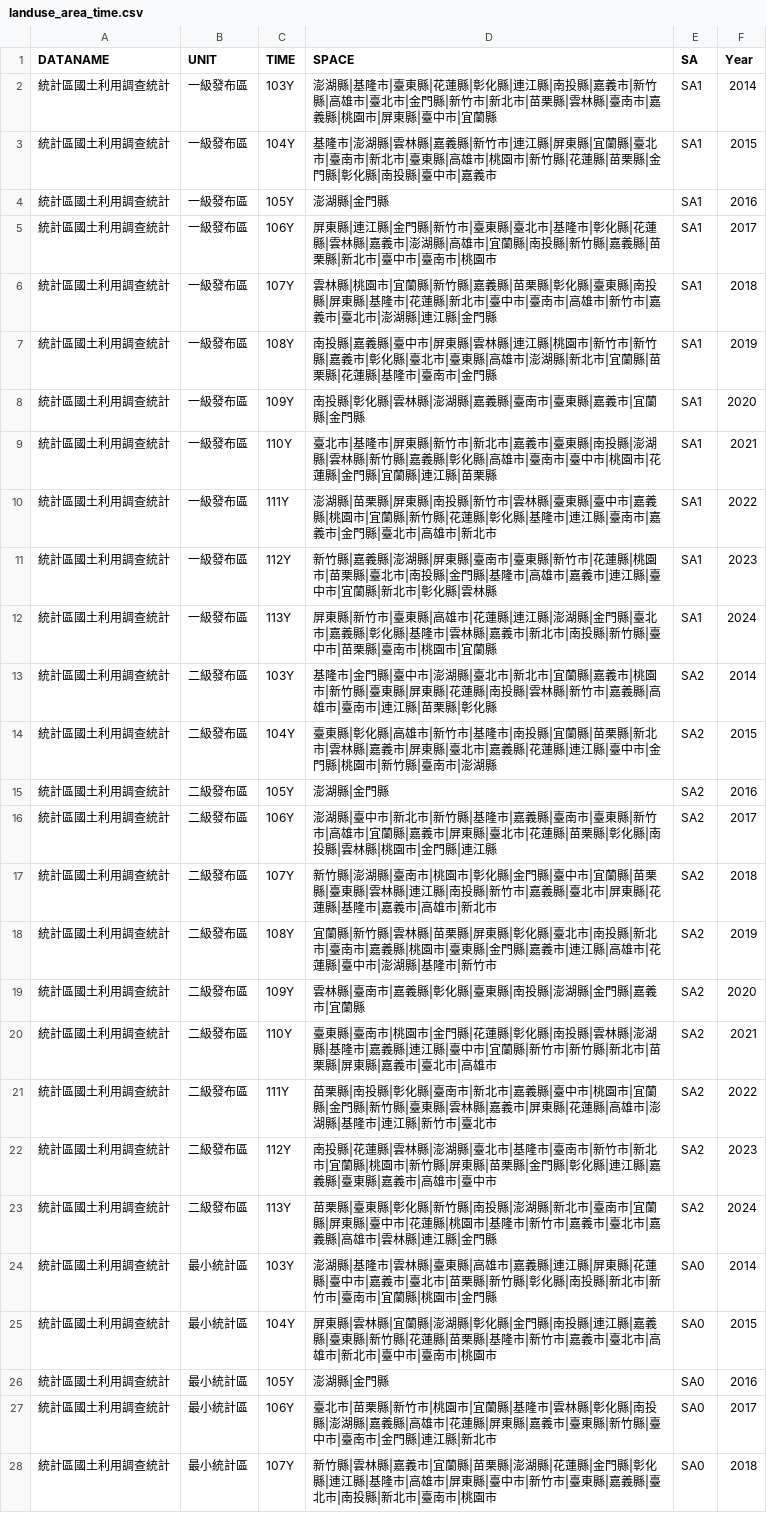
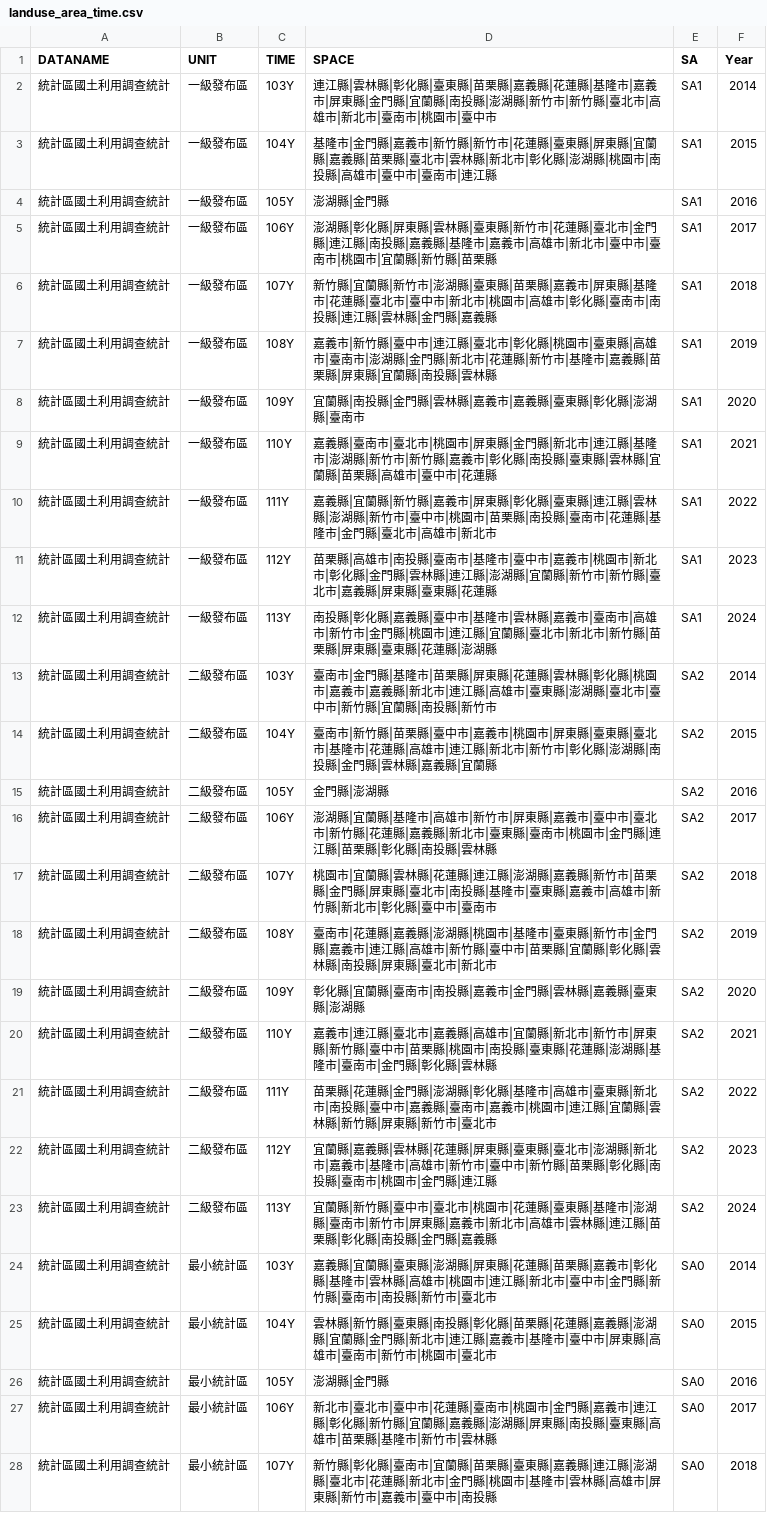
Before and after one commit to ChiaJung-Yeh/NYCU_TDX, a CSV file: others/landuse_area_time.csv, drawn as a sheet; only a part is shown; the diff covers the shown part only; the diff names each change by its address in the sheet, - before the commit and + after, or states it on an @@ line.

```diff
--- a/others/landuse_area_time.csv
+++ b/others/landuse_area_time.csv
-D2 (SPACE): 澎湖縣|基隆市|臺東縣|花蓮縣|彰化縣|連江縣|南投縣|嘉義市|新竹縣|高雄市|臺北市|金門縣|新竹市|新北市|苗栗縣|雲林縣|臺南市|嘉義縣|桃園市|屏東縣|臺中市|宜蘭縣
+D2 (SPACE): 連江縣|雲林縣|彰化縣|臺東縣|苗栗縣|嘉義縣|花蓮縣|基隆市|嘉義市|屏東縣|金門縣|宜蘭縣|南投縣|澎湖縣|新竹市|新竹縣|臺北市|高雄市|新北市|臺南市|桃園市|臺中市
-D3 (SPACE): 基隆市|澎湖縣|雲林縣|嘉義縣|新竹市|連江縣|屏東縣|宜蘭縣|臺北市|臺南市|新北市|臺東縣|高雄市|桃園市|新竹縣|花蓮縣|苗栗縣|金門縣|彰化縣|南投縣|臺中市|嘉義市
+D3 (SPACE): 基隆市|金門縣|嘉義市|新竹縣|新竹市|花蓮縣|臺東縣|屏東縣|宜蘭縣|嘉義縣|苗栗縣|臺北市|雲林縣|新北市|彰化縣|澎湖縣|桃園市|南投縣|高雄市|臺中市|臺南市|連江縣
-D5 (SPACE): 屏東縣|連江縣|金門縣|新竹市|臺東縣|臺北市|基隆市|彰化縣|花蓮縣|雲林縣|嘉義市|澎湖縣|高雄市|宜蘭縣|南投縣|新竹縣|嘉義縣|苗栗縣|新北市|臺中市|臺南市|桃園市
+D5 (SPACE): 澎湖縣|彰化縣|屏東縣|雲林縣|臺東縣|新竹市|花蓮縣|臺北市|金門縣|連江縣|南投縣|嘉義縣|基隆市|嘉義市|高雄市|新北市|臺中市|臺南市|桃園市|宜蘭縣|新竹縣|苗栗縣
-D6 (SPACE): 雲林縣|桃園市|宜蘭縣|新竹縣|嘉義縣|苗栗縣|彰化縣|臺東縣|南投縣|屏東縣|基隆市|花蓮縣|新北市|臺中市|臺南市|高雄市|新竹市|嘉義市|臺北市|澎湖縣|連江縣|金門縣
+D6 (SPACE): 新竹縣|宜蘭縣|新竹市|澎湖縣|臺東縣|苗栗縣|嘉義市|屏東縣|基隆市|花蓮縣|臺北市|臺中市|新北市|桃園市|高雄市|彰化縣|臺南市|南投縣|連江縣|雲林縣|金門縣|嘉義縣
-D7 (SPACE): 南投縣|嘉義縣|臺中市|屏東縣|雲林縣|連江縣|桃園市|新竹市|新竹縣|嘉義市|彰化縣|臺北市|臺東縣|高雄市|澎湖縣|新北市|宜蘭縣|苗栗縣|花蓮縣|基隆市|臺南市|金門縣
+D7 (SPACE): 嘉義市|新竹縣|臺中市|連江縣|臺北市|彰化縣|桃園市|臺東縣|高雄市|臺南市|澎湖縣|金門縣|新北市|花蓮縣|新竹市|基隆市|嘉義縣|苗栗縣|屏東縣|宜蘭縣|南投縣|雲林縣
-D8 (SPACE): 南投縣|彰化縣|雲林縣|澎湖縣|嘉義縣|臺南市|臺東縣|嘉義市|宜蘭縣|金門縣
+D8 (SPACE): 宜蘭縣|南投縣|金門縣|雲林縣|嘉義市|嘉義縣|臺東縣|彰化縣|澎湖縣|臺南市
-D9 (SPACE): 臺北市|基隆市|屏東縣|新竹市|新北市|嘉義市|臺東縣|南投縣|澎湖縣|雲林縣|新竹縣|嘉義縣|彰化縣|高雄市|臺南市|臺中市|桃園市|花蓮縣|金門縣|宜蘭縣|連江縣|苗栗縣
+D9 (SPACE): 嘉義縣|臺南市|臺北市|桃園市|屏東縣|金門縣|新北市|連江縣|基隆市|澎湖縣|新竹市|新竹縣|嘉義市|彰化縣|南投縣|臺東縣|雲林縣|宜蘭縣|苗栗縣|高雄市|臺中市|花蓮縣
-D10 (SPACE): 澎湖縣|苗栗縣|屏東縣|南投縣|新竹市|雲林縣|臺東縣|臺中市|嘉義縣|桃園市|宜蘭縣|新竹縣|花蓮縣|彰化縣|基隆市|連江縣|臺南市|嘉義市|金門…
+D10 (SPACE): 嘉義縣|宜蘭縣|新竹縣|嘉義市|屏東縣|彰化縣|臺東縣|連江縣|雲林縣|澎湖縣|新竹市|臺中市|桃園市|苗栗縣|南投縣|臺南市|花蓮縣|基隆市|金門…
-D11 (SPACE): 新竹縣|嘉義縣|澎湖縣|屏東縣|臺南市|臺東縣|新竹市|花蓮縣|桃園市|苗栗縣|臺北市|南投縣|金門縣|基隆市|高雄市|嘉義市|連江縣|臺中市|宜蘭縣|新北市|彰化縣|雲林縣
+D11 (SPACE): 苗栗縣|高雄市|南投縣|臺南市|基隆市|臺中市|嘉義市|桃園市|新北市|彰化縣|金門縣|雲林縣|連江縣|澎湖縣|宜蘭縣|新竹市|新竹縣|臺北市|嘉義縣|屏東縣|臺東縣|花蓮縣
-D12 (SPACE): 屏東縣|新竹市|臺東縣|高雄市|花蓮縣|連江縣|澎湖縣|金門縣|臺北市|嘉義縣|彰化縣|基隆市|雲林縣|嘉義市|新北市|南投縣|新竹縣|臺中市|苗栗縣|臺南市|桃園市|宜蘭縣
+D12 (SPACE): 南投縣|彰化縣|嘉義縣|臺中市|基隆市|雲林縣|嘉義市|臺南市|高雄市|新竹市|金門縣|桃園市|連江縣|宜蘭縣|臺北市|新北市|新竹縣|苗栗縣|屏東縣|臺東縣|花蓮縣|澎湖縣
-D13 (SPACE): 基隆市|金門縣|臺中市|澎湖縣|臺北市|新北市|宜蘭縣|嘉義市|桃園市|新竹縣|臺東縣|屏東縣|花蓮縣|南投縣|雲林縣|新竹市|嘉義縣|高雄市|臺南市|連江縣|苗栗縣|彰化縣
+D13 (SPACE): 臺南市|金門縣|基隆市|苗栗縣|屏東縣|花蓮縣|雲林縣|彰化縣|桃園市|嘉義市|嘉義縣|新北市|連江縣|高雄市|臺東縣|澎湖縣|臺北市|臺中市|新竹縣|宜蘭縣|南投縣|新竹市
-D14 (SPACE): 臺東縣|彰化縣|高雄市|新竹市|基隆市|南投縣|宜蘭縣|苗栗縣|新北市|雲林縣|嘉義市|屏東縣|臺北市|嘉義縣|花蓮縣|連江縣|臺中市|金門縣|桃園市|新竹縣|臺南市|澎湖縣
+D14 (SPACE): 臺南市|新竹縣|苗栗縣|臺中市|嘉義市|桃園市|屏東縣|臺東縣|臺北市|基隆市|花蓮縣|高雄市|連江縣|新北市|新竹市|彰化縣|澎湖縣|南投縣|金門縣|雲林縣|嘉義縣|宜蘭縣
-D15 (SPACE): 澎湖縣|金門縣
+D15 (SPACE): 金門縣|澎湖縣
-D16 (SPACE): 澎湖縣|臺中市|新北市|新竹縣|基隆市|嘉義縣|臺南市|臺東縣|新竹市|高雄市|宜蘭縣|嘉義市|屏東縣|臺北市|花蓮縣|苗栗縣|彰化縣|南投縣|雲林縣|桃園市|金門縣|連江縣
+D16 (SPACE): 澎湖縣|宜蘭縣|基隆市|高雄市|新竹市|屏東縣|嘉義市|臺中市|臺北市|新竹縣|花蓮縣|嘉義縣|新北市|臺東縣|臺南市|桃園市|金門縣|連江縣|苗栗縣|彰化縣|南投縣|雲林縣
-D17 (SPACE): 新竹縣|澎湖縣|臺南市|桃園市|彰化縣|金門縣|臺中市|宜蘭縣|苗栗縣|臺東縣|雲林縣|連江縣|南投縣|新竹市|嘉義縣|臺北市|屏東縣|花蓮縣|基隆市|嘉義市|高雄市|新北市
+D17 (SPACE): 桃園市|宜蘭縣|雲林縣|花蓮縣|連江縣|澎湖縣|嘉義縣|新竹市|苗栗縣|金門縣|屏東縣|臺北市|南投縣|基隆市|臺東縣|嘉義市|高雄市|新竹縣|新北市|彰化縣|臺中市|臺南市
-D18 (SPACE): 宜蘭縣|新竹縣|雲林縣|苗栗縣|屏東縣|彰化縣|臺北市|南投縣|新北市|臺南市|嘉義縣|桃園市|臺東縣|金門縣|嘉義市|連江縣|高雄市|花蓮縣|臺中市|澎湖縣|基隆市|新竹市
+D18 (SPACE): 臺南市|花蓮縣|嘉義縣|澎湖縣|桃園市|基隆市|臺東縣|新竹市|金門縣|嘉義市|連江縣|高雄市|新竹縣|臺中市|苗栗縣|宜蘭縣|彰化縣|雲林縣|南投縣|屏東縣|臺北市|新北市
-D19 (SPACE): 雲林縣|臺南市|嘉義縣|彰化縣|臺東縣|南投縣|澎湖縣|金門縣|嘉義市|宜蘭縣
+D19 (SPACE): 彰化縣|宜蘭縣|臺南市|南投縣|嘉義市|金門縣|雲林縣|嘉義縣|臺東縣|澎湖縣
-D20 (SPACE): 臺東縣|臺南市|桃園市|金門縣|花蓮縣|彰化縣|南投縣|雲林縣|澎湖縣|基隆市|嘉義縣|連江縣|臺中市|宜蘭縣|新竹市|新竹縣|新北市|苗栗縣|屏東縣|嘉義市|臺北市|高雄市
+D20 (SPACE): 嘉義市|連江縣|臺北市|嘉義縣|高雄市|宜蘭縣|新北市|新竹市|屏東縣|新竹縣|臺中市|苗栗縣|桃園市|南投縣|臺東縣|花蓮縣|澎湖縣|基隆市|臺南市|金門縣|彰化縣|雲林縣
-D21 (SPACE): 苗栗縣|南投縣|彰化縣|臺南市|新北市|嘉義縣|臺中市|桃園市|宜蘭縣|金門縣|新竹縣|臺東縣|雲林縣|嘉義市|屏東縣|花蓮縣|高雄市|澎湖縣|基隆市|連江縣|新竹…
+D21 (SPACE): 苗栗縣|花蓮縣|金門縣|澎湖縣|彰化縣|基隆市|高雄市|臺東縣|新北市|南投縣|臺中市|嘉義縣|臺南市|嘉義市|桃園市|連江縣|宜蘭縣|雲林縣|新竹縣|屏東縣|新竹…
-D22 (SPACE): 南投縣|花蓮縣|雲林縣|澎湖縣|臺北市|基隆市|臺南市|新竹市|新北市|宜蘭縣|桃園市|新竹縣|屏東縣|苗栗縣|金門縣|彰化縣|連江縣|嘉義縣|臺東縣|嘉義市|高雄市|臺中市
+D22 (SPACE): 宜蘭縣|嘉義縣|雲林縣|花蓮縣|屏東縣|臺東縣|臺北市|澎湖縣|新北市|嘉義市|基隆市|高雄市|新竹市|臺中市|新竹縣|苗栗縣|彰化縣|南投縣|臺南市|桃園市|金門縣|連江縣
-D23 (SPACE): 苗栗縣|臺東縣|彰化縣|新竹縣|南投縣|澎湖縣|新北市|臺南市|宜蘭縣|屏東縣|臺中市|花蓮縣|桃園市|基隆市|新竹市|嘉義市|臺北市|嘉義縣|高雄市|雲林縣|連江縣|金門縣
+D23 (SPACE): 宜蘭縣|新竹縣|臺中市|臺北市|桃園市|花蓮縣|臺東縣|基隆市|澎湖縣|臺南市|新竹市|屏東縣|嘉義市|新北市|高雄市|雲林縣|連江縣|苗栗縣|彰化縣|南投縣|金門縣|嘉義縣
-D24 (SPACE): 澎湖縣|基隆市|雲林縣|臺東縣|高雄市|嘉義縣|連江縣|屏東縣|花蓮縣|臺中市|嘉義市|臺北市|苗栗縣|新竹縣|彰化縣|南投縣|新北市|新竹市|臺南市|宜蘭縣|桃園市|金門縣
+D24 (SPACE): 嘉義縣|宜蘭縣|臺東縣|澎湖縣|屏東縣|花蓮縣|苗栗縣|嘉義市|彰化縣|基隆市|雲林縣|高雄市|桃園市|連江縣|新北市|臺中市|金門縣|新竹縣|臺南市|南投縣|新竹市|臺北市
-D25 (SPACE): 屏東縣|雲林縣|宜蘭縣|澎湖縣|彰化縣|金門縣|南投縣|連江縣|嘉義縣|臺東縣|新竹縣|花蓮縣|苗栗縣|基隆市|新竹市|嘉義市|臺北市|高雄市|新北市|臺中市|臺南市|桃園市
+D25 (SPACE): 雲林縣|新竹縣|臺東縣|南投縣|彰化縣|苗栗縣|花蓮縣|嘉義縣|澎湖縣|宜蘭縣|金門縣|新北市|連江縣|嘉義市|基隆市|臺中市|屏東縣|高雄市|臺南市|新竹市|桃園市|臺北市
-D27 (SPACE): 臺北市|苗栗縣|新竹市|桃園市|宜蘭縣|基隆市|雲林縣|彰化縣|南投縣|澎湖縣|嘉義縣|高雄市|花蓮縣|屏東縣|嘉義市|臺東縣|新竹縣|臺中市|臺南市|金門縣|連江縣|新北市
+D27 (SPACE): 新北市|臺北市|臺中市|花蓮縣|臺南市|桃園市|金門縣|嘉義市|連江縣|彰化縣|新竹縣|宜蘭縣|嘉義縣|澎湖縣|屏東縣|南投縣|臺東縣|高雄市|苗栗縣|基隆市|新竹市|雲林縣
-D28 (SPACE): 新竹縣|雲林縣|嘉義市|宜蘭縣|苗栗縣|澎湖縣|花蓮縣|金門縣|彰化縣|連江縣|基隆市|高雄市|屏東縣|臺中市|新竹市|臺東縣|嘉義縣|臺北市|南投縣|新北市|臺南市|桃園市
+D28 (SPACE): 新竹縣|彰化縣|臺南市|宜蘭縣|苗栗縣|臺東縣|嘉義縣|連江縣|澎湖縣|臺北市|花蓮縣|新北市|金門縣|桃園市|基隆市|雲林縣|高雄市|屏東縣|新竹市|嘉義市|臺中市|南投縣
```
Also changed, not shown: 6 edited cells elsewhere in this file, others/business_area_time.csv, others/hospital_area_time.csv, 4 other files.
